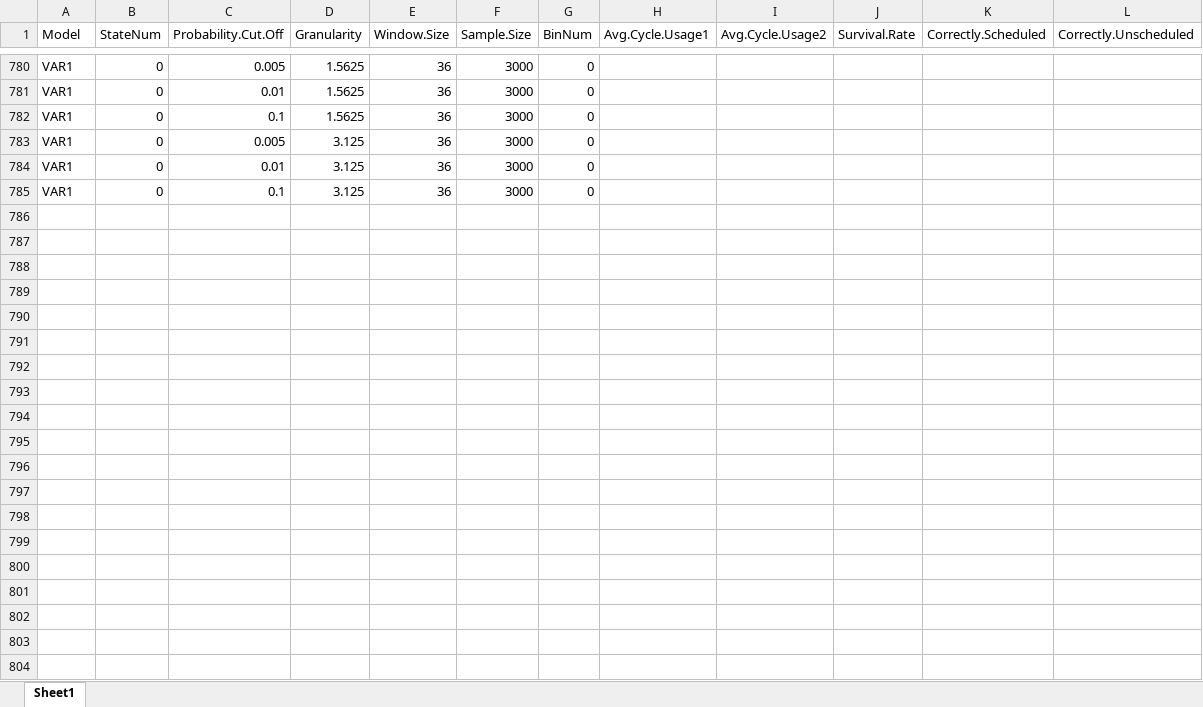
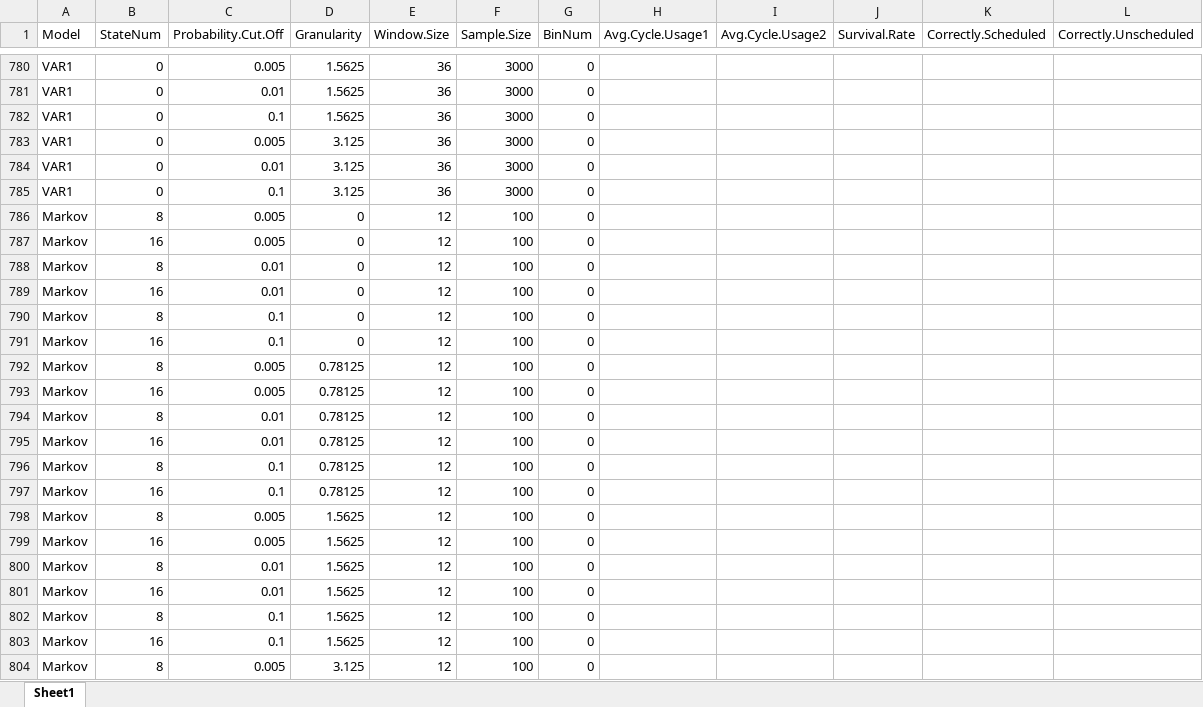
Before and after one commit to carlonlv/SSD-Benchmark-Analysis, an Excel workbook: ForegroundJobScheduler/results/offline results/summary disjoint (windows,granularity).xlsx, sheet Sheet1, drawn as a sheet; only a part is shown, gaps mark what is left out; values as stored, in another font and other column widths than the file's, no borders; the diff covers the shown part only; the diff names each change by its address in the sheet, - before the commit and + after, or states it on an @@ line.

```diff
--- a/ForegroundJobScheduler/results/offline results/summary disjoint (windows,granularity).xlsx (sheet Sheet1)
+++ b/ForegroundJobScheduler/results/offline results/summary disjoint (windows,granularity).xlsx (sheet Sheet1)
+row 786: Markov | 8 | 0.005 | 0 | 12 | 100 | 0
+row 787: Markov | 16 | 0.005 | 0 | 12 | 100 | 0
+row 788: Markov | 8 | 0.01 | 0 | 12 | 100 | 0
+row 789: Markov | 16 | 0.01 | 0 | 12 | 100 | 0
+row 790: Markov | 8 | 0.1 | 0 | 12 | 100 | 0
+row 791: Markov | 16 | 0.1 | 0 | 12 | 100 | 0
+row 792: Markov | 8 | 0.005 | 0.78125 | 12 | 100 | 0
+row 793: Markov | 16 | 0.005 | 0.78125 | 12 | 100 | 0
+row 794: Markov | 8 | 0.01 | 0.78125 | 12 | 100 | 0
+row 795: Markov | 16 | 0.01 | 0.78125 | 12 | 100 | 0
+row 796: Markov | 8 | 0.1 | 0.78125 | 12 | 100 | 0
+row 797: Markov | 16 | 0.1 | 0.78125 | 12 | 100 | 0
+row 798: Markov | 8 | 0.005 | 1.5625 | 12 | 100 | 0
+row 799: Markov | 16 | 0.005 | 1.5625 | 12 | 100 | 0
+row 800: Markov | 8 | 0.01 | 1.5625 | 12 | 100 | 0
+row 801: Markov | 16 | 0.01 | 1.5625 | 12 | 100 | 0
+row 802: Markov | 8 | 0.1 | 1.5625 | 12 | 100 | 0
+row 803: Markov | 16 | 0.1 | 1.5625 | 12 | 100 | 0
+row 804: Markov | 8 | 0.005 | 3.125 | 12 | 100 | 0
```
Also changed, not shown: 77 added rows elsewhere in this sheet, ForegroundJobScheduler/results/offline results/summary dynamic (windows,granularity) post adj.xlsx, ForegroundJobScheduler/results/offline results/summary dynamic (windows,granularity).xlsx.
